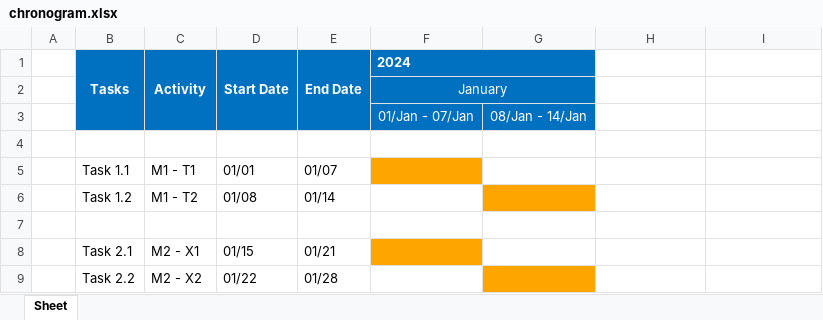
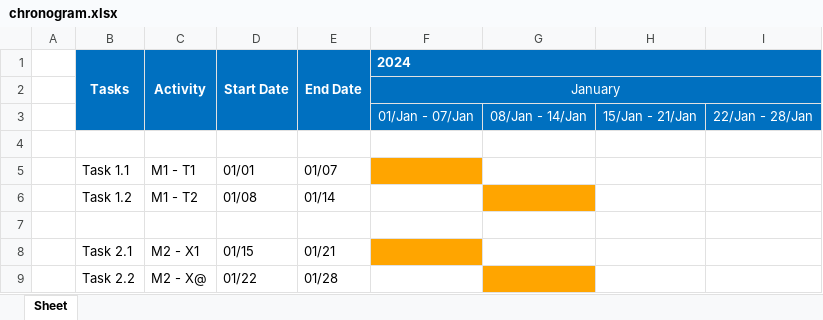
Before and after one commit to JLopez662/PMTG, an Excel workbook: chronogram.xlsx, sheet Sheet, drawn as a sheet; values as stored, in another font and other column widths than the file's, no borders; the diff names each change by its address in the sheet, - before the commit and + after, or states it on an @@ line.

```diff
--- a/chronogram.xlsx (sheet Sheet)
+++ b/chronogram.xlsx (sheet Sheet)
-F1:G1 merged
+F1:I1 merged
-F2:G2 merged
+F2:I2 merged
-H3: (empty)
+H3: 15/Jan - 21/Jan
-H3:I3 fill: none
+H3:I3 fill: #0070C0
-I3: (empty)
+I3: 22/Jan - 28/Jan
-C9 (Activity): M2 - X2
+C9 (Activity): M2 - X@
```
Also changed, not shown: 1 other file.
